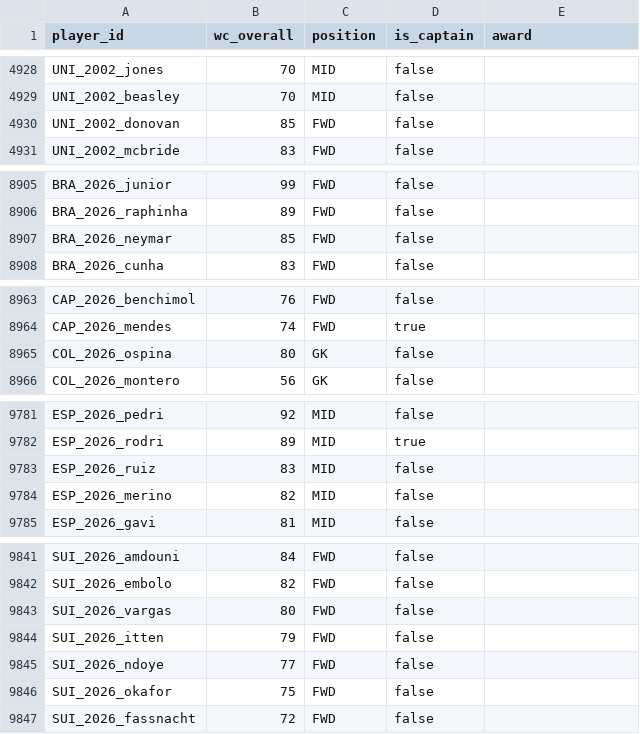
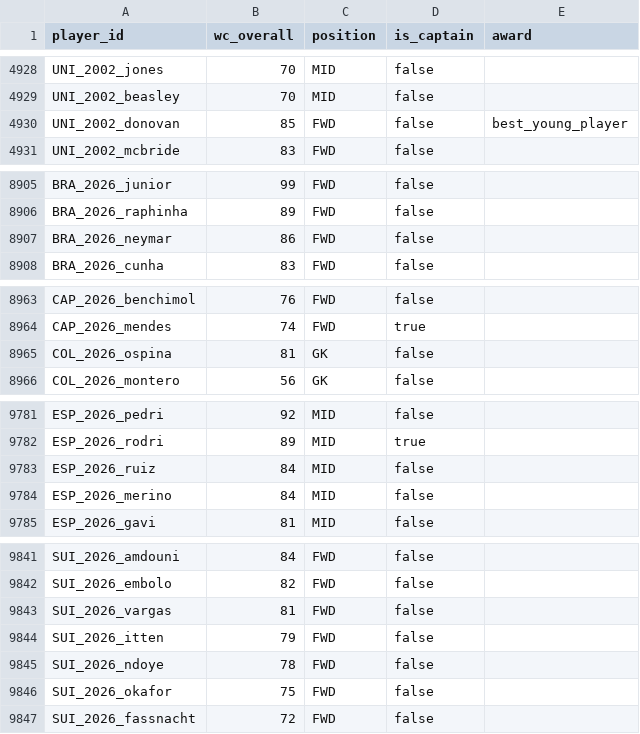
Before and after one commit to sellybros711/runthe-gg-site, a CSV file: supabase/wc_players.csv, drawn as a sheet; only a part is shown, gaps mark what is left out; the diff covers the shown part only.

```diff
--- a/supabase/wc_players.csv
+++ b/supabase/wc_players.csv
@@ -4929,3 +4929,3 @@ UNI_2002_jones,70,MID,false,
 UNI_2002_beasley,70,MID,false,
-UNI_2002_donovan,85,FWD,false,
+UNI_2002_donovan,85,FWD,false,best_young_player
 UNI_2002_mcbride,83,FWD,false,
@@ -8906,3 +8906,3 @@ BRA_2026_junior,99,FWD,false,
 BRA_2026_raphinha,89,FWD,false,
-BRA_2026_neymar,85,FWD,false,
+BRA_2026_neymar,86,FWD,false,
 BRA_2026_cunha,83,FWD,false,
@@ -8964,3 +8964,3 @@ CAP_2026_benchimol,76,FWD,false,
 CAP_2026_mendes,74,FWD,true,
-COL_2026_ospina,80,GK,false,
+COL_2026_ospina,81,GK,false,
 COL_2026_montero,56,GK,false,
@@ -9782,4 +9782,4 @@ ESP_2026_pedri,92,MID,false,
 ESP_2026_rodri,89,MID,true,
-ESP_2026_ruiz,83,MID,false,
-ESP_2026_merino,82,MID,false,
+ESP_2026_ruiz,84,MID,false,
+ESP_2026_merino,84,MID,false,
 ESP_2026_gavi,81,MID,false,
@@ -9842,5 +9842,5 @@ SUI_2026_amdouni,84,FWD,false,
 SUI_2026_embolo,82,FWD,false,
-SUI_2026_vargas,80,FWD,false,
+SUI_2026_vargas,81,FWD,false,
 SUI_2026_itten,79,FWD,false,
-SUI_2026_ndoye,77,FWD,false,
+SUI_2026_ndoye,78,FWD,false,
 SUI_2026_okafor,75,FWD,false,
```
Also changed, not shown: 7 added rows, 7 removed rows and 14 edited cells elsewhere in this file, 7 other files.
